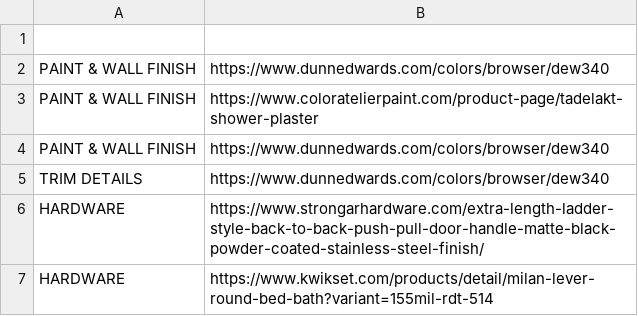
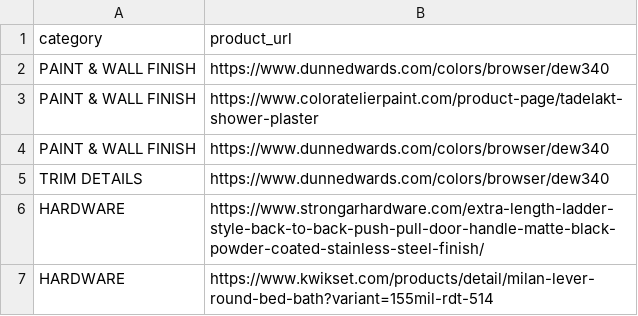
Before and after one commit to psytekai/specbook, a CSV file: 01_llmpipeline/specbook.csv, drawn as a sheet; only a part is shown; the diff names each change by its address in the sheet, - before the commit and + after, or states it on an @@ line.

```diff
--- a/01_llmpipeline/specbook.csv
+++ b/01_llmpipeline/specbook.csv
-row 1: (empty)
+row 1: category | product_url
```
Also changed, not shown: 31 other files.
